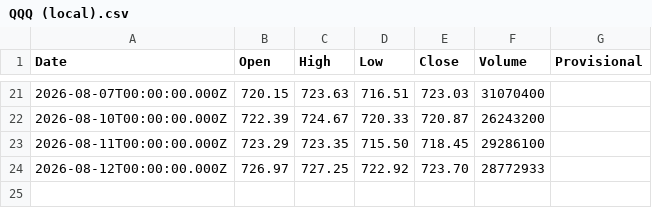
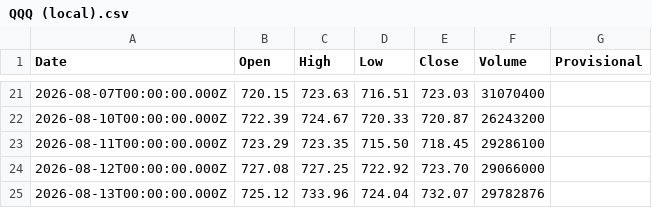
Before and after one commit to truedichotomy/QQQ_long_term_strategy, a CSV file: data/QQQ (local).csv, drawn as a sheet; only a part is shown, gaps mark what is left out.

```diff
--- a/data/QQQ (local).csv
+++ b/data/QQQ (local).csv
@@ -23,2 +23,3 @@
 "2026-08-11T00:00:00.000Z","723.29","723.35","715.50","718.45","29286100",""
-"2026-08-12T00:00:00.000Z","726.97","727.25","722.92","723.70","28772933",""
+"2026-08-12T00:00:00.000Z","727.08","727.25","722.92","723.70","29066000",""
+"2026-08-13T00:00:00.000Z","725.12","733.96","724.04","732.07","29782876",""
```
Also changed, not shown: 2 other files.
